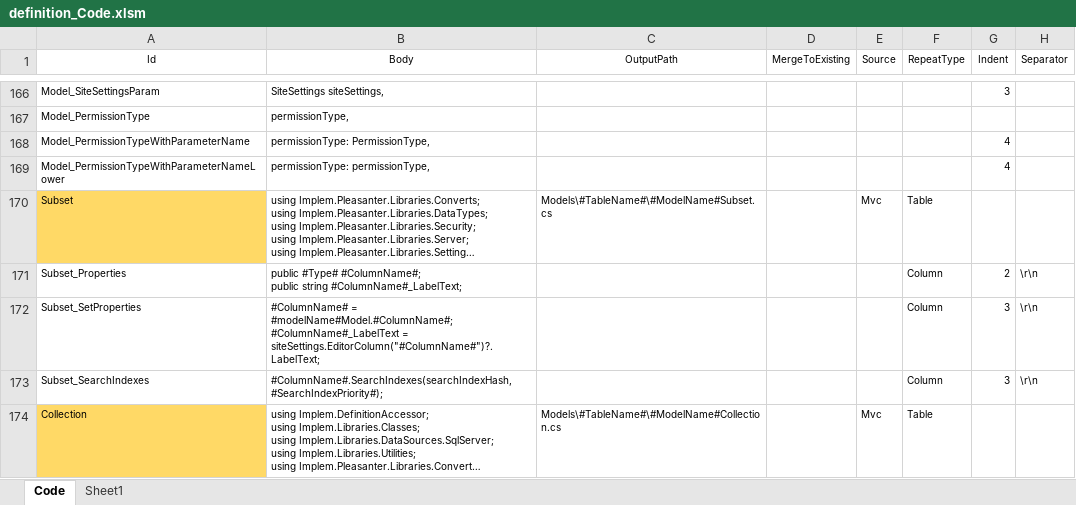
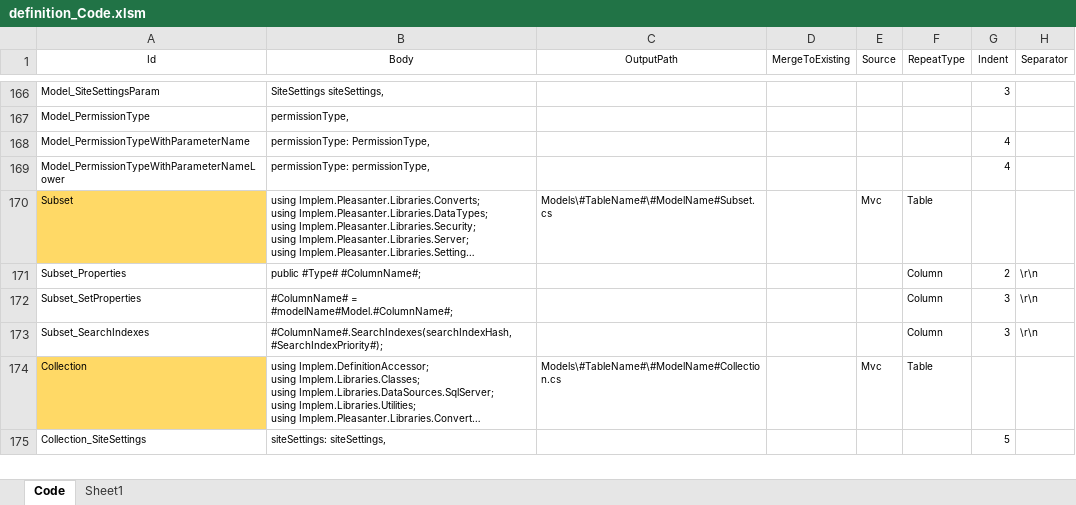
Before and after one commit to Implem/Implem.Pleasanter, an Excel workbook: Implem.Pleasanter/App_Data/Definitions/definition_Code.xlsm, sheet Code, drawn as a sheet; only a part is shown, gaps mark what is left out; the shorter side is filled out with more unchanged rows; long unchanged cells end in …; values as stored, in another font and other column widths than the file's, no borders; table styles not drawn; ↵ is a line break in a cell; the diff names each change by its address in the sheet, - before the commit and + after, or states it on an @@ line.

```diff
--- a/Implem.Pleasanter/App_Data/Definitions/definition_Code.xlsm (sheet Code)
+++ b/Implem.Pleasanter/App_Data/Definitions/definition_Code.xlsm (sheet Code)
-B171 (Body): …#Type# #ColumnName#; ↵ public string #ColumnName#_LabelText;
+B171 (Body): …#Type# #ColumnName#;
-B172 (Body): …= #modelName#Model.#ColumnName#; ↵ #ColumnName#_LabelText = siteSettings.EditorColumn("#ColumnName#")?.LabelText;
+B172 (Body): …= #modelName#Model.#ColumnName#;
```
Also changed, not shown: 4 other files.
